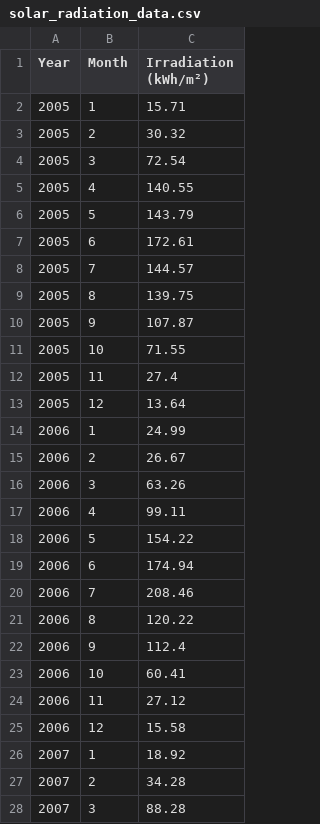
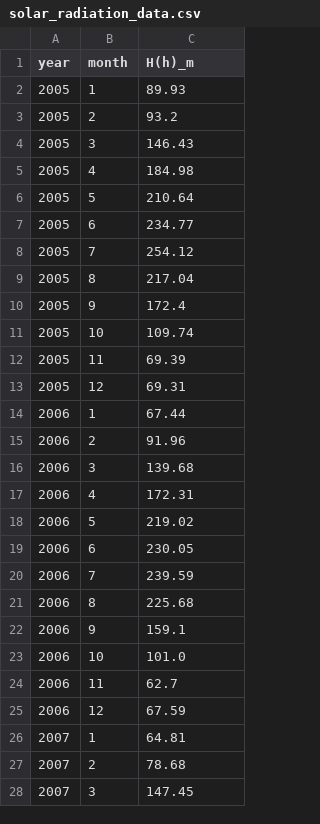
Before and after one commit to Amalaga19/Project-Helios, a CSV file: backend/app/solar_radiation_data.csv, drawn as a sheet; only a part is shown; the diff covers the shown part only.

Commit message:
Add exploratory data analysis notebook for solar radiation data and update solar.py that modified the solar_radiation_data.csv structure. Also, updatedthe requirements.txt with the new libraries in use

```diff
--- a/backend/app/solar_radiation_data.csv
+++ b/backend/app/solar_radiation_data.csv
@@ -1,28 +1,28 @@
-Year,Month,Irradiation (kWh/m²)
-2005,1,15.71
-2005,2,30.32
-2005,3,72.54
-2005,4,140.55
-2005,5,143.79
-2005,6,172.61
-2005,7,144.57
-2005,8,139.75
-2005,9,107.87
-2005,10,71.55
-2005,11,27.4
-2005,12,13.64
-2006,1,24.99
-2006,2,26.67
-2006,3,63.26
-2006,4,99.11
-2006,5,154.22
-2006,6,174.94
-2006,7,208.46
-2006,8,120.22
-2006,9,112.4
-2006,10,60.41
-2006,11,27.12
-2006,12,15.58
-2007,1,18.92
-2007,2,34.28
-2007,3,88.28
+year,month,H(h)_m
+2005,1,89.93
+2005,2,93.2
+2005,3,146.43
+2005,4,184.98
+2005,5,210.64
+2005,6,234.77
+2005,7,254.12
+2005,8,217.04
+2005,9,172.4
+2005,10,109.74
+2005,11,69.39
+2005,12,69.31
+2006,1,67.44
+2006,2,91.96
+2006,3,139.68
+2006,4,172.31
+2006,5,219.02
+2006,6,230.05
+2006,7,239.59
+2006,8,225.68
+2006,9,159.1
+2006,10,101.0
+2006,11,62.7
+2006,12,67.59
+2007,1,64.81
+2007,2,78.68
+2007,3,147.45
```
Also changed, not shown: 117 edited cells elsewhere in this file, 3 other files.
